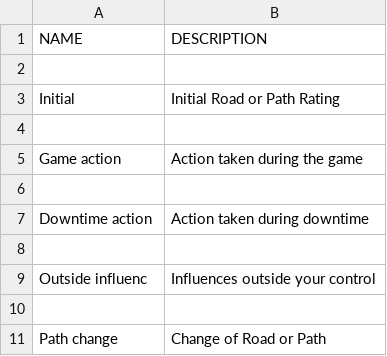
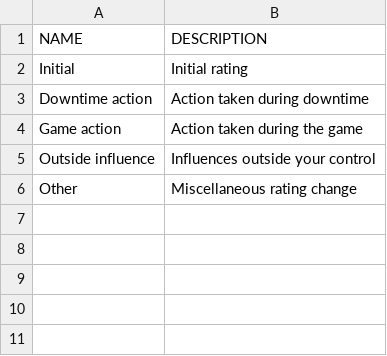
Before and after one commit to mieow/vampire-character, a CSV file: init/01-005.PATH_REASON.csv, drawn as a sheet.

```diff
--- a/init/01-005.PATH_REASON.csv
+++ b/init/01-005.PATH_REASON.csv
@@ -1,11 +1,6 @@
 NAME,DESCRIPTION
-
-Initial,Initial Road or Path Rating
-
+Initial,Initial rating
+Downtime action,Action taken during downtime
 Game action,Action taken during the game
-
-Downtime action,Action taken during downtime
-
-Outside influenc,Influences outside your control
-
-Path change,Change of Road or Path
+Outside influence,Influences outside your control
+Other,Miscellaneous rating change
```
Also changed, not shown: init/01-008.CHARACTER_STATUS.csv, init/02-001.COST_MODEL_STEP.csv, 17 other files.
